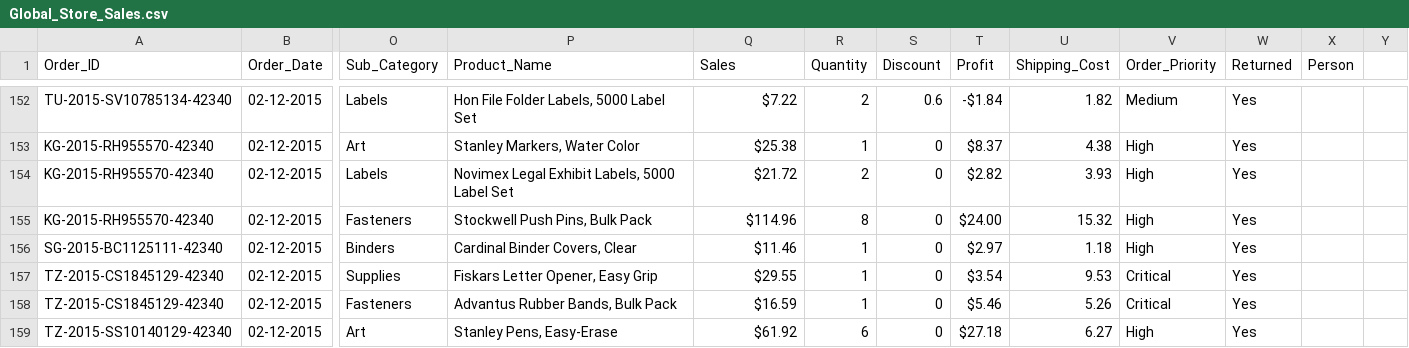
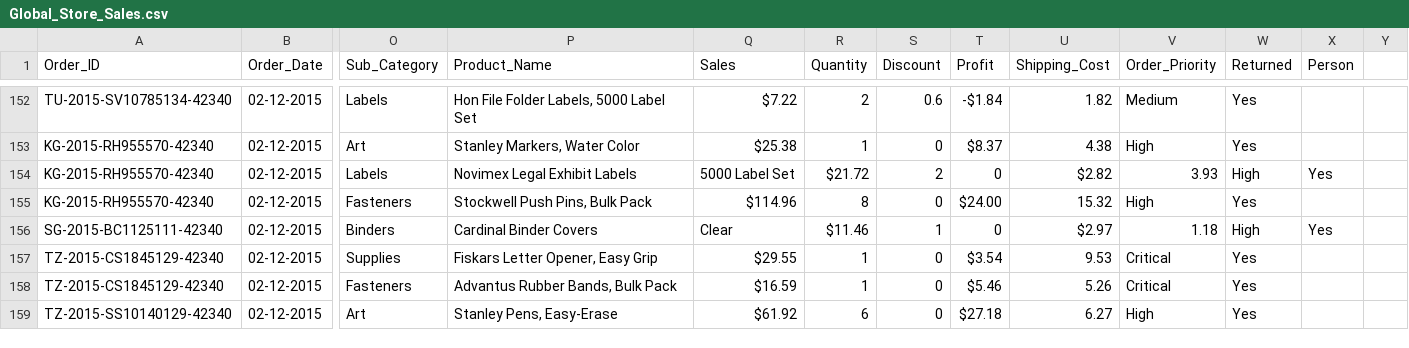
Before and after one commit to Thayanithi-TK/Automated-Azure-ETL-Pipeline-for-E-Commerce-Data, a CSV file: DATASET/Global_Store_Sales.csv, drawn as a sheet; only a part is shown, gaps mark what is left out; the diff covers the shown part only; the diff names each change by its address in the sheet, - before the commit and + after, or states it on an @@ line.

Commit message:
Update Global_Store_Sales.csv

```diff
--- a/DATASET/Global_Store_Sales.csv
+++ b/DATASET/Global_Store_Sales.csv
-P154 (Product_Name): Novimex Legal Exhibit Labels, 5000 Label Set
+P154 (Product_Name): Novimex Legal Exhibit Labels
-Q154 (Sales): $21.72
+Q154 (Sales): 5000 Label Set
-R154 (Quantity): 2
+R154 (Quantity): $21.72
-S154 (Discount): 0
+S154 (Discount): 2
-T154 (Profit): $2.82
+T154 (Profit): 0
-U154 (Shipping_Cost): 3.93
+U154 (Shipping_Cost): $2.82
-V154 (Order_Priority): High
+V154 (Order_Priority): 3.93
-W154 (Returned): Yes
+W154 (Returned): High
-X154 (Person): (empty)
+X154 (Person): Yes
-P156 (Product_Name): Cardinal Binder Covers, Clear
+P156 (Product_Name): Cardinal Binder Covers
-Q156 (Sales): $11.46
+Q156 (Sales): Clear
-R156 (Quantity): 1
+R156 (Quantity): $11.46
-S156 (Discount): 0
+S156 (Discount): 1
-T156 (Profit): $2.97
+T156 (Profit): 0
-U156 (Shipping_Cost): 1.18
+U156 (Shipping_Cost): $2.97
-V156 (Order_Priority): High
+V156 (Order_Priority): 1.18
-W156 (Returned): Yes
+W156 (Returned): High
-X156 (Person): (empty)
+X156 (Person): Yes
```
Also changed, not shown: 23 edited cells elsewhere in this file.
